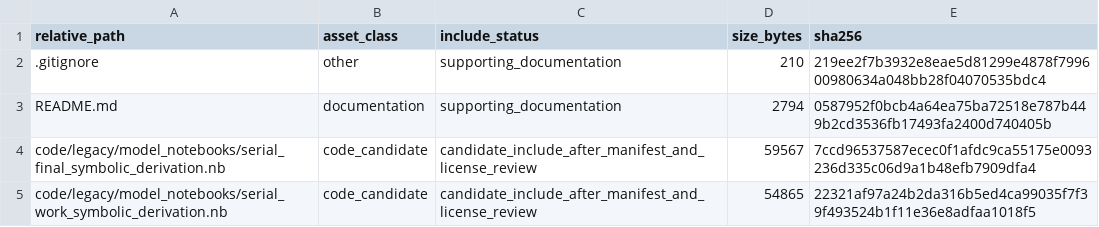
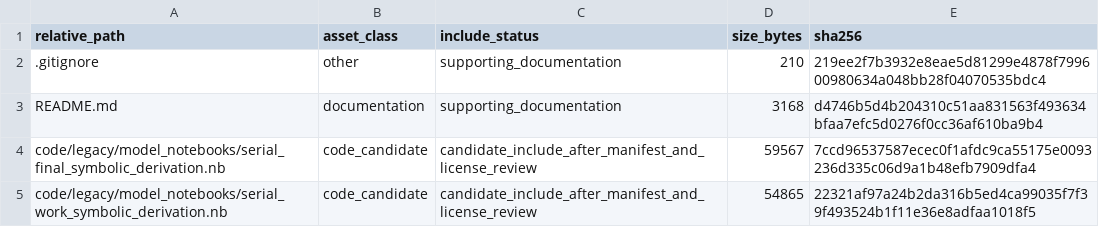
Before and after one commit to dlevinson/paper-2000-02-revenue-choice-on-a-serial-network, a CSV file: PACKAGE_MANIFEST.csv, drawn as a sheet; only a part is shown.

```diff
--- a/PACKAGE_MANIFEST.csv
+++ b/PACKAGE_MANIFEST.csv
@@ -2,3 +2,3 @@ relative_path,asset_class,include_status,size_bytes,sha256
 .gitignore,other,supporting_documentation,210,219ee2f7b3932e8eae5d81299e4878f799600980634a048bb28f04070535bdc4
-README.md,documentation,supporting_documentation,2794,0587952f0bcb4a64ea75ba72518e787b449b2cd3536fb17493fa2400d740405b
+README.md,documentation,supporting_documentation,3168,d4746b5d4b204310c51aa831563f493634bfaa7efc5d0276f0cc36af610ba9b4
 code/legacy/model_notebooks/serial_final_symbolic_derivation.nb,code_candidate,candidate_include_after_manifest_and_license_review,59567,7ccd96537587ecec0f1afdc9ca55175e0093236d335c06d9a1b48efb7909dfa4
```
Also changed, not shown: 1 other file.
